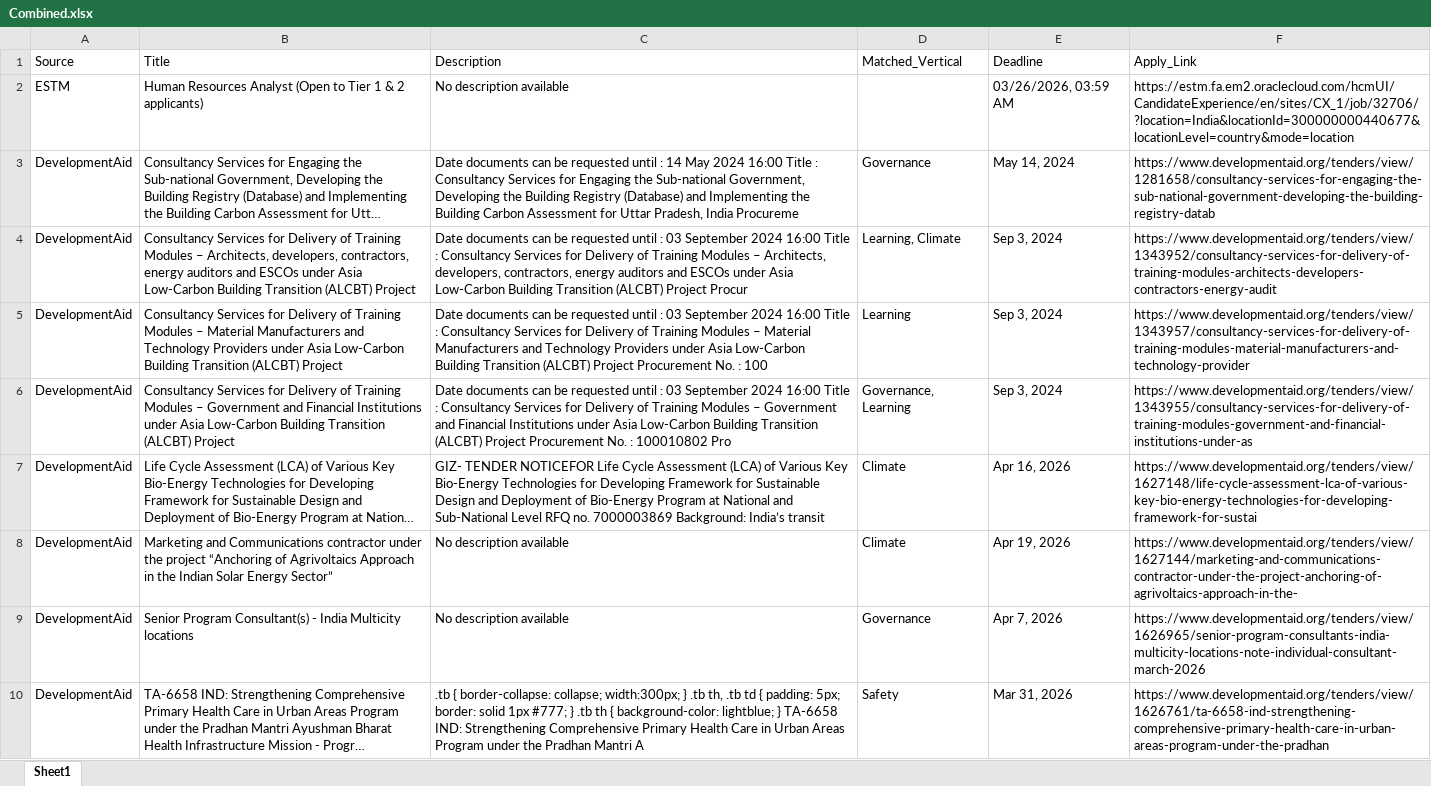
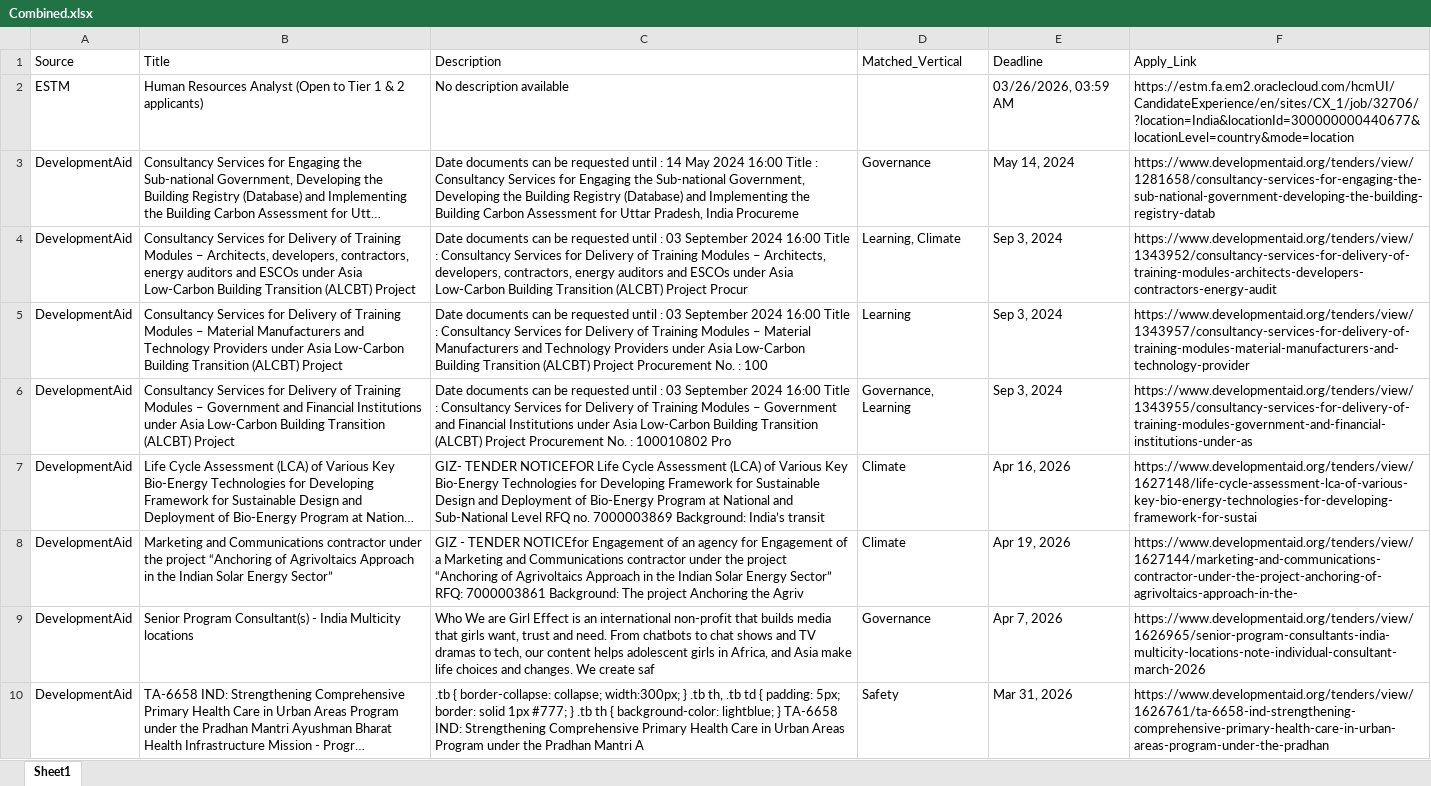
Before and after one commit to RajuSakshena/jobs-scraping-pipeline, an Excel workbook: output/Combined.xlsx, sheet Sheet1, drawn as a sheet; only a part is shown; long unchanged cells end in …; values as stored, in another font and other column widths than the file's, no borders; the diff covers the shown part only; the diff names each change by its address in the sheet, - before the commit and + after, or states it on an @@ line.

```diff
--- a/output/Combined.xlsx (sheet Sheet1)
+++ b/output/Combined.xlsx (sheet Sheet1)
-C8 (Description): No description available
+C8 (Description): GIZ - TENDER NOTICEfor Engagement of an agency for Engagement of a Marketing and Communications contractor under the project “Anchoring of Agrivoltaics Approach in the Indian Solar Energy Sector” RFQ: 7000003861 Background: The project Anchoring the Agriv
-C9 (Description): No description available
+C9 (Description): Who We are Girl Effect is an international non-profit that builds media that girls want, trust and need. From chatbots to chat shows and TV dramas to tech, our content helps adolescent girls in Africa, and Asia make life choices and changes. We create saf
```
Also changed, not shown: 4 edited cells elsewhere in this sheet.
